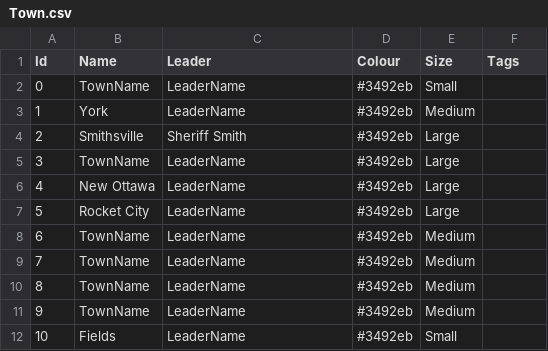
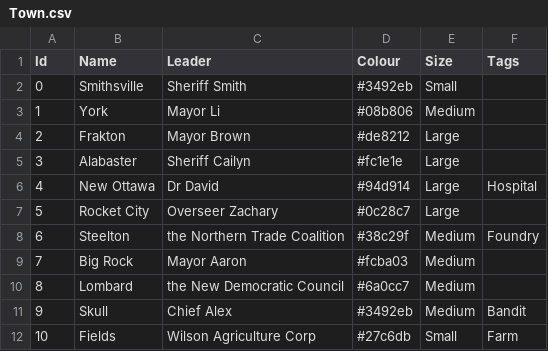
Before and after one commit to GameDevProject-S20/Pre-Production, a CSV file: 4900Project/Assets/StreamingAssets/BackupData/Town.csv, drawn as a sheet; only a part is shown; the diff covers the shown part only.

```diff
--- a/4900Project/Assets/StreamingAssets/BackupData/Town.csv
+++ b/4900Project/Assets/StreamingAssets/BackupData/Town.csv
@@ -1,12 +1,12 @@
 Id,Name,Leader,Colour,Size,Tags
-0,TownName,LeaderName,#3492eb,Small,
-1,York,LeaderName,#3492eb,Medium,
-2,Smithsville,Sheriff Smith,#3492eb,Large,
-3,TownName,LeaderName,#3492eb,Large,
-4,New Ottawa,LeaderName,#3492eb,Large,
-5,Rocket City,LeaderName,#3492eb,Large,
-6,TownName,LeaderName,#3492eb,Medium,
-7,TownName,LeaderName,#3492eb,Medium,
-8,TownName,LeaderName,#3492eb,Medium,
-9,TownName,LeaderName,#3492eb,Medium,
-10,Fields,LeaderName,#3492eb,Small,
+0,Smithsville,Sheriff Smith,#3492eb,Small,
+1,York,Mayor Li,#08b806,Medium,
+2,Frakton,Mayor Brown,#de8212,Large,
+3,Alabaster,Sheriff Cailyn,#fc1e1e,Large,
+4,New Ottawa,Dr David,#94d914,Large,Hospital
+5,Rocket City,Overseer Zachary,#0c28c7,Large,
+6,Steelton,the Northern Trade Coalition,#38c29f,Medium,Foundry
+7,Big Rock,Mayor Aaron,#fcba03,Medium,
+8,Lombard,the New Democratic Council,#6a0cc7,Medium,
+9,Skull,Chief Alex,#3492eb,Medium,Bandit
+10,Fields,Wilson Agriculture Corp,#27c6db,Small,Farm
```
Also changed, not shown: 45 edited cells elsewhere in this file, 4900Project/Assets/StreamingAssets/BackupData/Items.csv, 4900Project/Assets/StreamingAssets/BackupData/MapNodes.csv, 42 other files.
